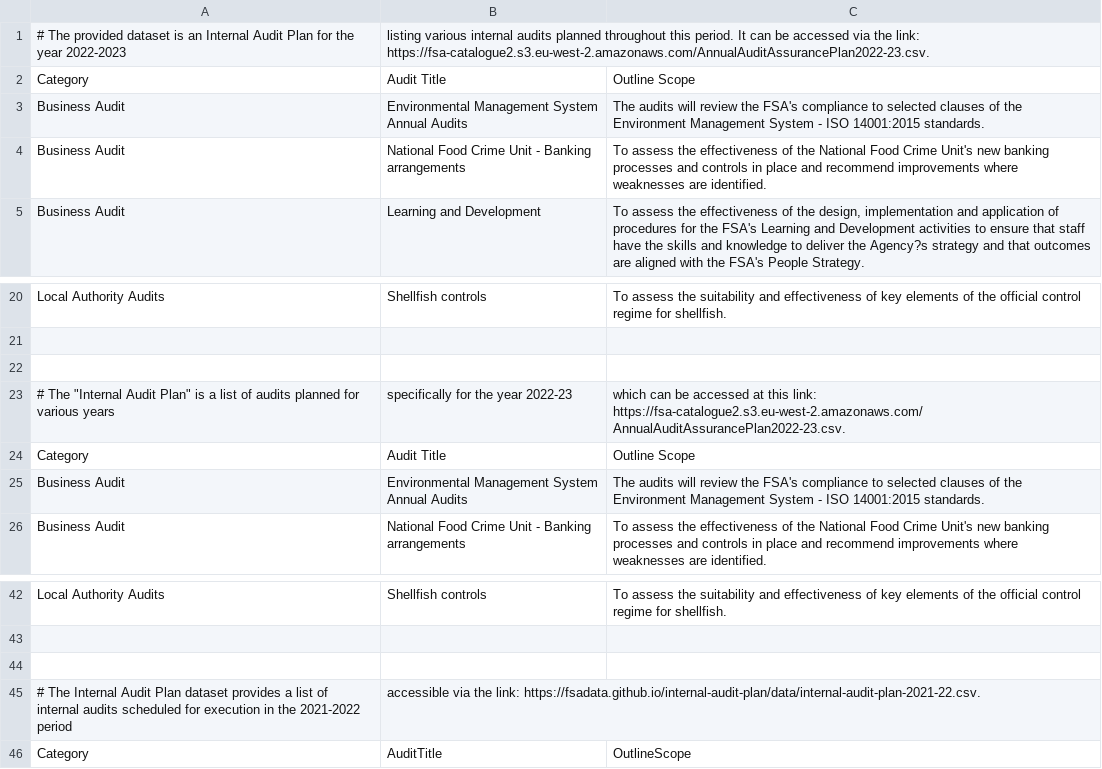
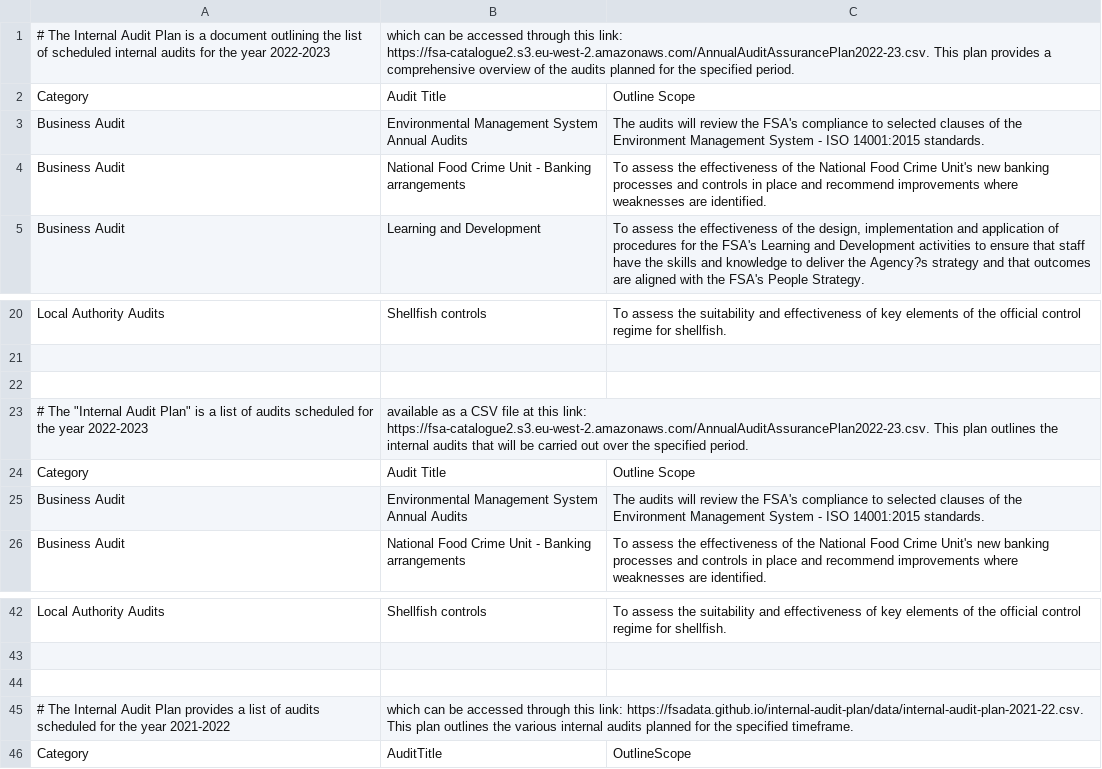
Before and after one commit to lalisalala/datasetdiscovery, a CSV file: data.csv, drawn as a sheet; only a part is shown, gaps mark what is left out; the diff covers the shown part only.

```diff
--- a/data.csv
+++ b/data.csv
@@ -1,2 +1,2 @@
-# The provided dataset is an Internal Audit Plan for the year 2022-2023, listing various internal audits planned throughout this period. It can be accessed via the link: https://fsa-catalogue2.s3.eu-west-2.amazonaws.com/AnnualAuditAssurancePlan2022-23.csv.
+# The Internal Audit Plan is a document outlining the list of scheduled internal audits for the year 2022-2023, which can be accessed through this link: https://fsa-catalogue2.s3.eu-west-2.amazonaws.com/AnnualAuditAssurancePlan2022-23.csv. This plan provides a comprehensive overview of the audits planned for the specified period.
 Category,Audit Title,Outline Scope
@@ -34,3 +34,3 @@ Local Authority Audits,Shellfish controls,To assess the suitability and effectiv
 
-# The "Internal Audit Plan" is a list of audits planned for various years, specifically for the year 2022-23, which can be accessed at this link: https://fsa-catalogue2.s3.eu-west-2.amazonaws.com/AnnualAuditAssurancePlan2022-23.csv.
+# The "Internal Audit Plan" is a list of audits scheduled for the year 2022-2023, available as a CSV file at this link: https://fsa-catalogue2.s3.eu-west-2.amazonaws.com/AnnualAuditAssurancePlan2022-23.csv. This plan outlines the internal audits that will be carried out over the specified period.
 Category,Audit Title,Outline Scope
@@ -68,3 +68,3 @@ Local Authority Audits,Shellfish controls,To assess the suitability and effectiv
 
-# The Internal Audit Plan dataset provides a list of internal audits scheduled for execution in the 2021-2022 period, accessible via the link: https://fsadata.github.io/internal-audit-plan/data/internal-audit-plan-2021-22.csv.
+# The Internal Audit Plan provides a list of audits scheduled for the year 2021-2022, which can be accessed through this link: https://fsadata.github.io/internal-audit-plan/data/internal-audit-plan-2021-22.csv. This plan outlines the various internal audits planned for the specified timeframe.
 Category,AuditTitle,OutlineScope
```
Also changed, not shown: 27 added rows elsewhere in this file, datasets.csv, 5 other files.
